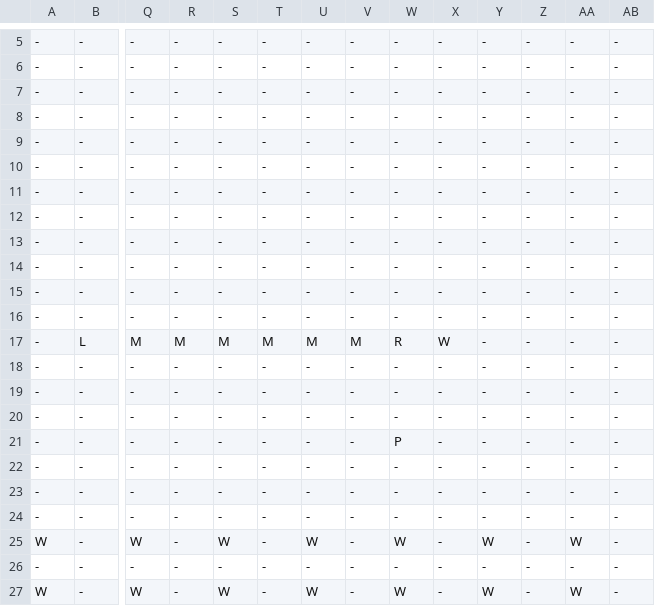
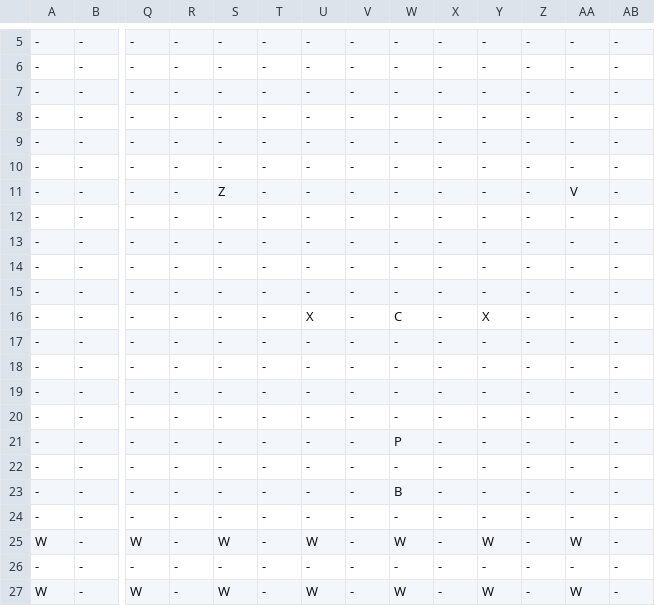
Before and after one commit to buttsj/c-sharp-pokemon, a CSV file: MonoGame/MonoGame/Content/Levels/pokeCenterLevel.csv, drawn as a sheet; only a part is shown, gaps mark what is left out; removed rows and columns are numbered as before the commit, all else as after; rows hold the shown columns only; the diff names each change by its address in the sheet, - before the commit and + after, or states it on an @@ line.

```diff
--- a/MonoGame/MonoGame/Content/Levels/pokeCenterLevel.csv
+++ b/MonoGame/MonoGame/Content/Levels/pokeCenterLevel.csv
+row 11: - | - | - | - | Z | - | - | - | - | - | - | - | V | -
+row 16: - | - | - | - | - | - | X | - | C | - | X | - | - | -
-row 16: - | - | - | - | - | - | - | - | - | - | - | - | - | -
-row 17: - | L | M | M | M | M | M | M | R | W | - | - | - | -
-W23: -
+W23: B
```
Also changed, not shown: 16 other files.
